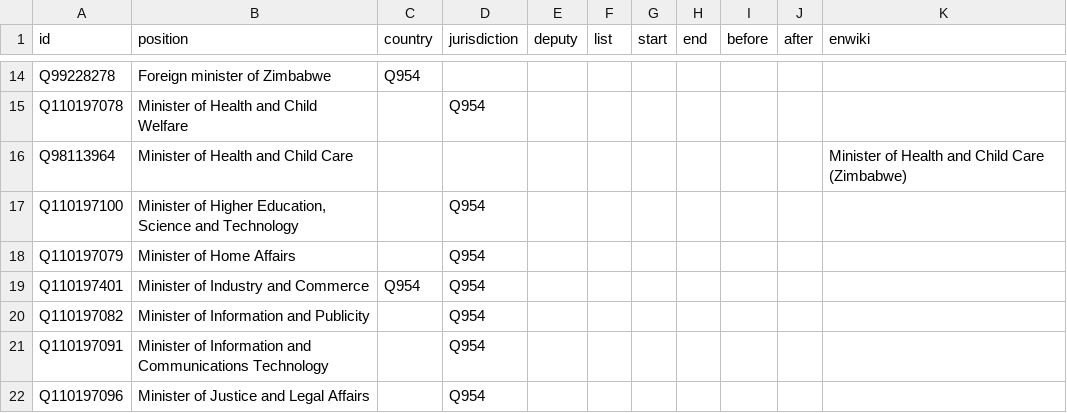
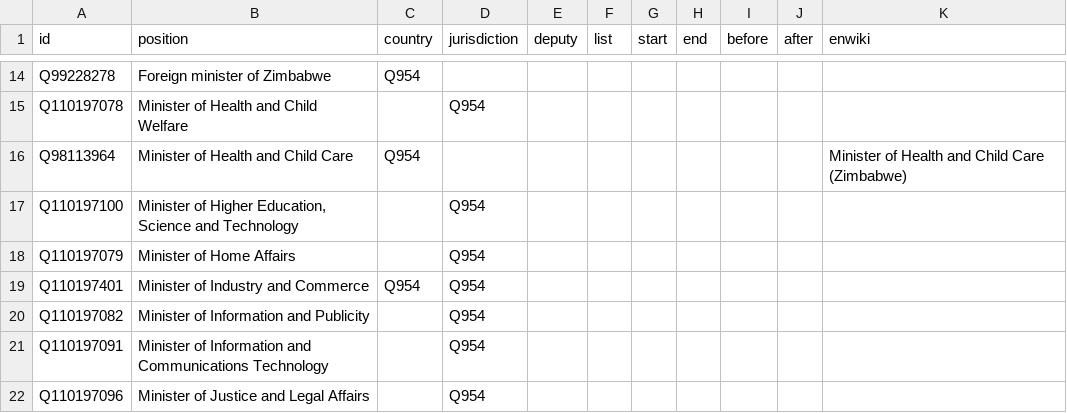
Before and after one commit to every-politician-scrapers/zimbabwe, a CSV file: html/positions.csv, drawn as a sheet; only a part is shown, gaps mark what is left out.

```diff
--- a/html/positions.csv
+++ b/html/positions.csv
@@ -15,3 +15,3 @@ Q99228278,Foreign minister of Zimbabwe,Q954,,,,,,,,
 Q110197078,Minister of Health and Child Welfare,,Q954,,,,,,,
-Q98113964,Minister of Health and Child Care,,,,,,,,,Minister of Health and Child Care (Zimbabwe)
+Q98113964,Minister of Health and Child Care,Q954,,,,,,,,Minister of Health and Child Care (Zimbabwe)
 Q110197100,"Minister of Higher Education, Science and Technology",,Q954,,,,,,,
```
Also changed, not shown: html/holders21.csv.
